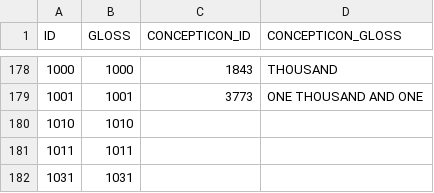
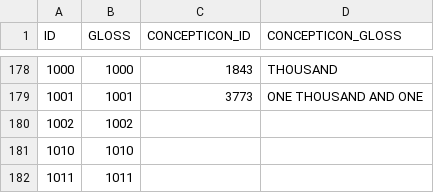
Before and after one commit to numeralbank/barlowpacific, a CSV file: etc/concepts.csv, drawn as a sheet; only a part is shown, gaps mark what is left out; the shorter side is filled out with more unchanged rows; the diff names each change by its address in the sheet, - before the commit and + after, or states it on an @@ line.

Commit message:
Added 1002

```diff
--- a/etc/concepts.csv
+++ b/etc/concepts.csv
+row 180: 1002 | 1002
```
